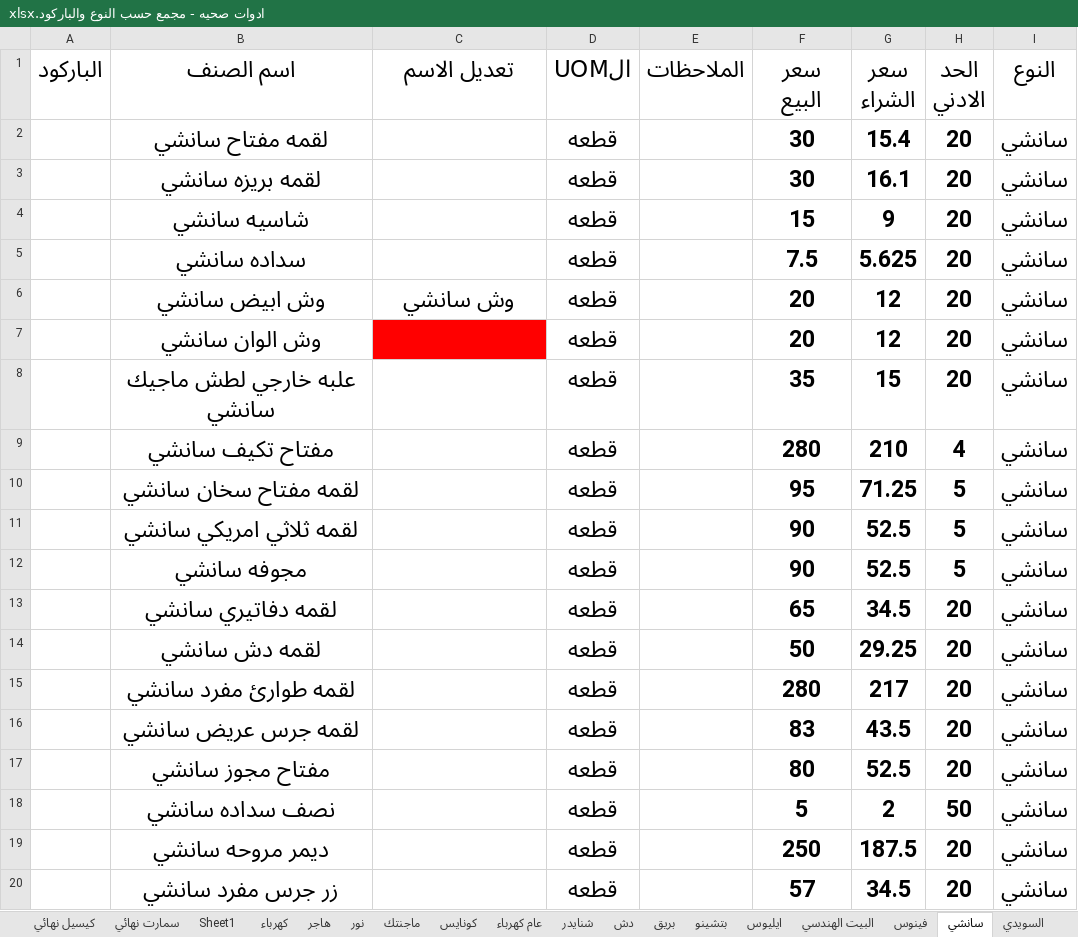
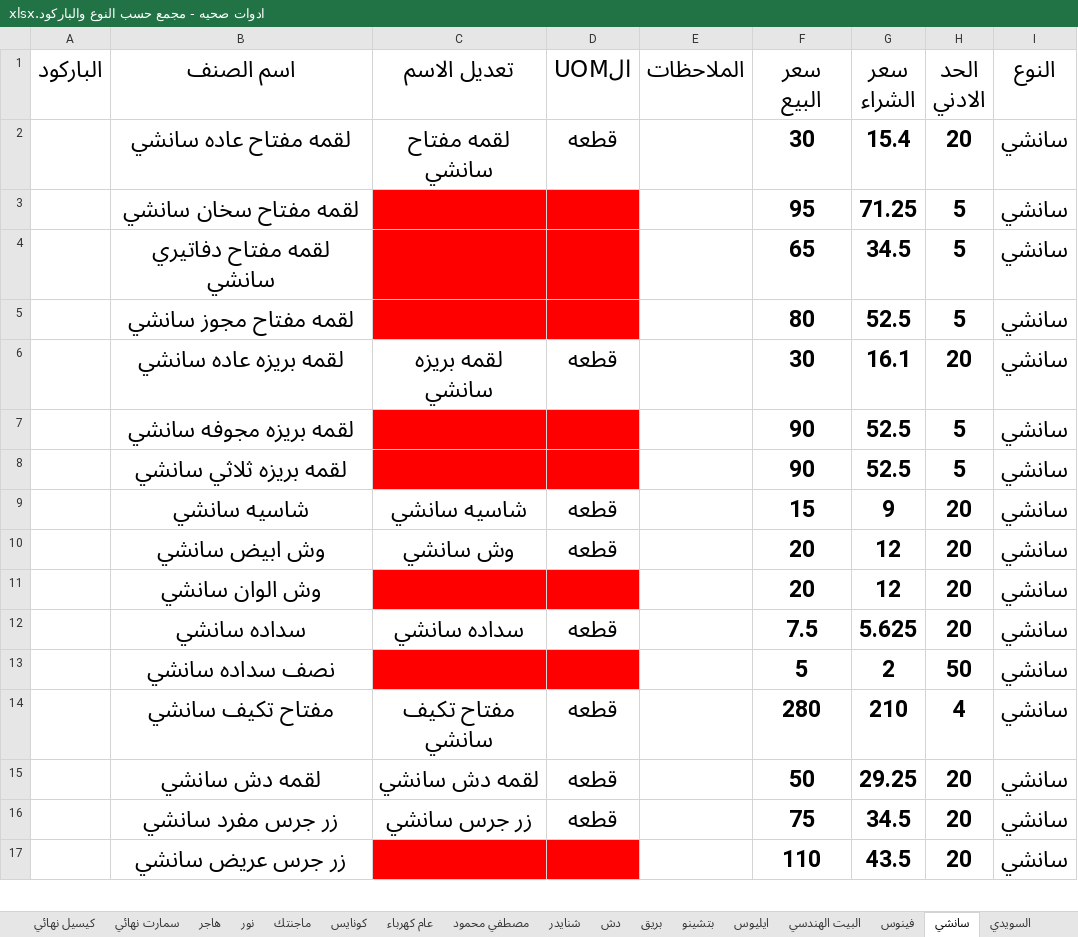
Before and after one commit to ahmedadeliteng/work, an Excel workbook: بنيان/اصناف تعديل لERPNEXT/ادوات صحيه - مجمع حسب النوع والباركود.xlsx, sheet سانشي, drawn as a sheet; only a part is shown; values as stored, in another font and other column widths than the file's, no borders; removed rows and columns are numbered as before the commit, all else as after; the diff covers the shown part only; the diff names each change by its address in the sheet, - before the commit and + after, or states it on an @@ line.

```diff
--- a/بنيان/اصناف تعديل لERPNEXT/ادوات صحيه - مجمع حسب النوع والباركود.xlsx (sheet سانشي)
+++ b/بنيان/اصناف تعديل لERPNEXT/ادوات صحيه - مجمع حسب النوع والباركود.xlsx (sheet سانشي)
-sheet tab: Sheet1
-sheet tab: كهرباء
+sheet tab: مصطفي محمود
-B2 (اسم الصنف): لقمه مفتاح سانشي
+B2 (اسم الصنف): لقمه مفتاح عاده سانشي
-C2 (تعديل الاسم): (empty)
+C2 (تعديل الاسم): لقمه مفتاح سانشي
+row 3:  | لقمه مفتاح سخان سانشي |  |  |  | 95 | 71.25 | 5 | سانشي
+row 4:  | لقمه مفتاح دفاتيري سانشي |  |  |  | 65 | 34.5 | 5 | سانشي
+row 5:  | لقمه مفتاح مجوز سانشي |  |  |  | 80 | 52.5 | 5 | سانشي
-B6 (اسم الصنف): لقمه بريزه سانشي
+B6 (اسم الصنف): لقمه بريزه عاده سانشي
-C6 (تعديل الاسم): (empty)
+C6 (تعديل الاسم): لقمه بريزه سانشي
+row 7:  | لقمه بريزه مجوفه سانشي |  |  |  | 90 | 52.5 | 5 | سانشي
+row 8:  | لقمه بريزه ثلاثي سانشي |  |  |  | 90 | 52.5 | 5 | سانشي
-C9 (تعديل الاسم): (empty)
+C9 (تعديل الاسم): شاسيه سانشي
-row 5:  | سداده سانشي |  | قطعه |  | 7.5 | 5.625 | 20 | سانشي
-D11 (الUOM): قطعه
+D11 (الUOM): (empty)
-D11 fill: none
+D11 fill: #FF0000
-row 8:  | علبه خارجي لطش ماجيك سانشي |  | قطعه |  | 35 | 15 | 20 | سانشي
+row 12:  | سداده سانشي | سداده سانشي | قطعه |  | 7.5 | 5.625 | 20 | سانشي
+row 13:  | نصف سداده سانشي |  |  |  | 5 | 2 | 50 | سانشي
-C14 (تعديل الاسم): (empty)
+C14 (تعديل الاسم): مفتاح تكيف سانشي
-row 10:  | لقمه مفتاح سخان سانشي |  | قطعه |  | 95 | 71.25 | 5 | سانشي
-row 11:  | لقمه ثلاثي امريكي سانشي |  | قطعه |  | 90 | 52.5 | 5 | سانشي
-row 12:  | مجوفه سانشي |  | قطعه |  | 90 | 52.5 | 5 | سانشي
-row 13:  | لقمه دفاتيري سانشي |  | قطعه |  | 65 | 34.5 | 20 | سانشي
-C15 (تعديل الاسم): (empty)
+C15 (تعديل الاسم): لقمه دش سانشي
-row 15:  | لقمه طوارئ مفرد سانشي |  | قطعه |  | 280 | 217 | 20 | سانشي
-row 16:  | لقمه جرس عريض سانشي |  | قطعه |  | 83 | 43.5 | 20 | سانشي
-row 17:  | مفتاح مجوز سانشي |  | قطعه |  | 80 | 52.5 | 20 | سانشي
-row 18:  | نصف سداده سانشي |  | قطعه |  | 5 | 2 | 50 | سانشي
-row 19:  | ديمر مروحه سانشي |  | قطعه |  | 250 | 187.5 | 20 | سانشي
-C16 (تعديل الاسم): (empty)
+C16 (تعديل الاسم): زر جرس سانشي
-F16 (سعر البيع): 57
+F16 (سعر البيع): 75
+row 17:  | زر جرس عريض سانشي |  |  |  | 110 | 43.5 | 20 | سانشي
```
Also changed, not shown: 5 added rows, 2 removed rows and 6 edited cells elsewhere in this sheet, sheet عام كهرباء, sheet فينوس, sheet دش, sheet ايليوس, sheet هاجر, sheet البيت الهندسي, 3 more sheets, بنيان/اصناف تعديل لERPNEXT/بويات.xlsx, 1 other file.
